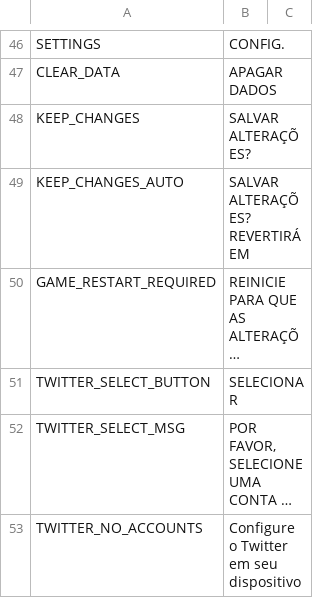
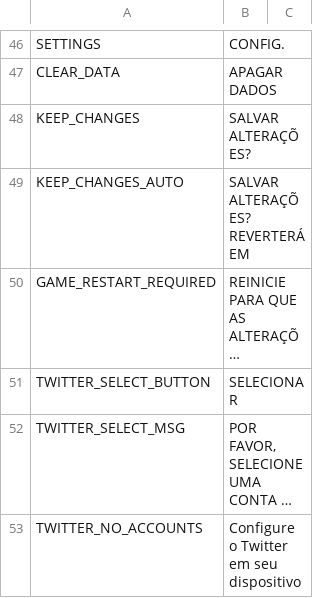
Before and after one commit to cesardeg/swordable, a TSV file: locales/portuguese/strings.tsv, drawn as a sheet; only a part is shown, gaps mark what is left out; long unchanged cells end in …; the diff names each change by its address in the sheet, - before the commit and + after, or states it on an @@ line.

```diff
--- a/locales/portuguese/strings.tsv
+++ b/locales/portuguese/strings.tsv
-B49: SALVAR ALTERAÇÕES? REVERTIRÁ EM
+B49: SALVAR ALTERAÇÕES? REVERTERÁ EM
```
Also changed, not shown: locales/portuguese/dialog.tsv, locales/spanish/dialog.tsv.
